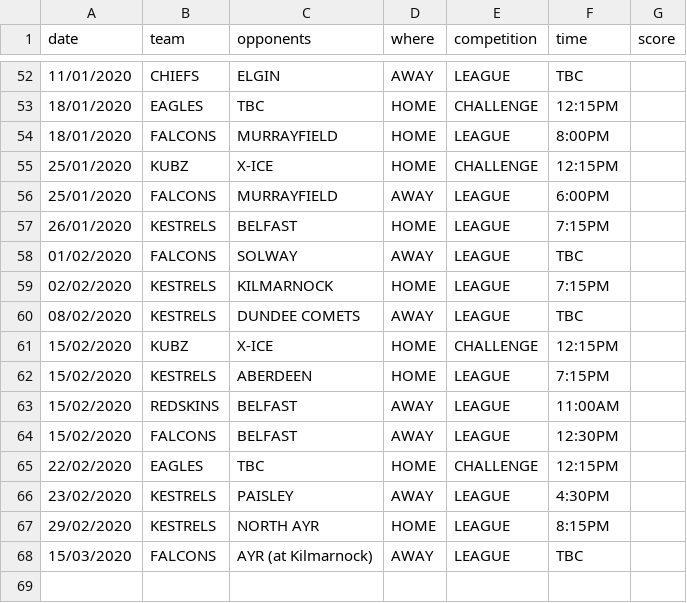
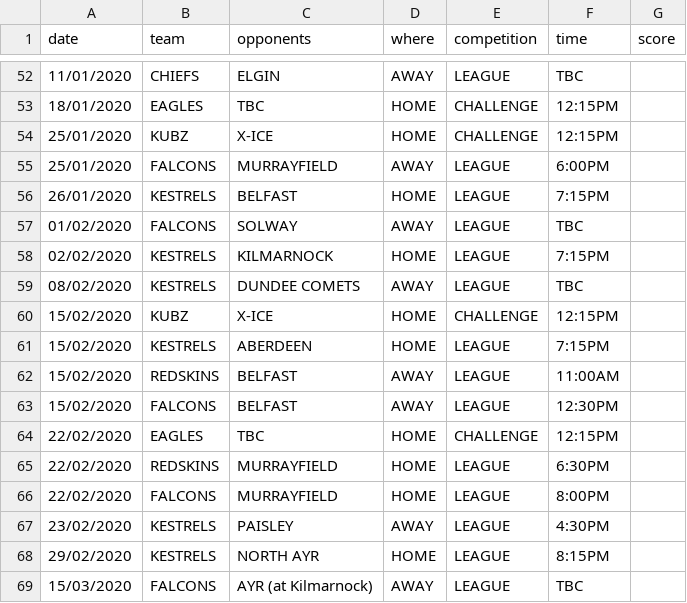
Before and after one commit to neilkeddie/Kirkcaldy-Ice-Hockey-Club, a CSV file: public/data/HockeyFixtures.csv, drawn as a sheet; only a part is shown, gaps mark what is left out; removed rows and columns are numbered as before the commit, all else as after; the diff names each change by its address in the sheet, - before the commit and + after, or states it on an @@ line.

```diff
--- a/public/data/HockeyFixtures.csv
+++ b/public/data/HockeyFixtures.csv
-row 54: 18/01/2020 | FALCONS | MURRAYFIELD | HOME | LEAGUE | 8:00PM
+row 65: 22/02/2020 | REDSKINS | MURRAYFIELD | HOME | LEAGUE | 6:30PM
+row 66: 22/02/2020 | FALCONS | MURRAYFIELD | HOME | LEAGUE | 8:00PM
```
